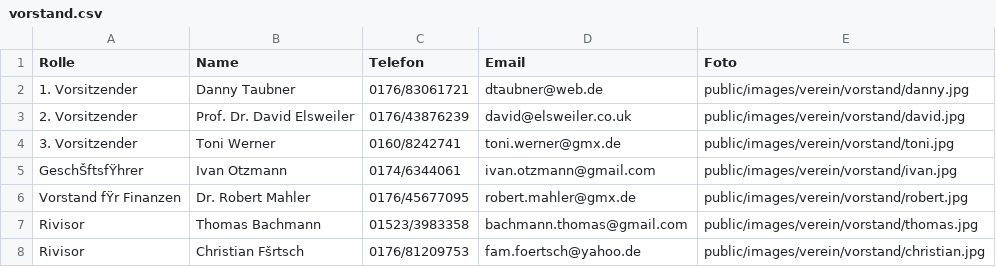
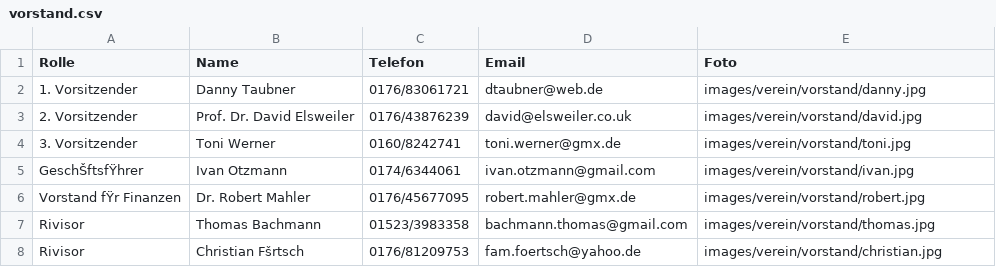
Before and after one commit to asnpfeilphoenix/asn-pfeil-phoenix, a CSV file: public/data/vorstand.csv, drawn as a sheet.

Commit message:
added vorstand pictures

```diff
--- a/public/data/vorstand.csv
+++ b/public/data/vorstand.csv
@@ -1,8 +1,8 @@
 Rolle;Name;Telefon;Email;Foto
-1. Vorsitzender;Danny Taubner;0176/83061721;dtaubner@web.de;public/images/verein/vorstand/danny.jpg
-2. Vorsitzender;Prof. Dr. David Elsweiler;0176/43876239;david@elsweiler.co.uk;public/images/verein/vorstand/david.jpg
-3. Vorsitzender;Toni Werner;0160/8242741;toni.werner@gmx.de;public/images/verein/vorstand/toni.jpg
-GeschŠftsfŸhrer;Ivan Otzmann;0174/6344061;ivan.otzmann@gmail.com;public/images/verein/vorstand/ivan.jpg
-Vorstand fŸr Finanzen;Dr. Robert Mahler;0176/45677095;robert.mahler@gmx.de;public/images/verein/vorstand/robert.jpg
-Rivisor;Thomas Bachmann;01523/3983358;bachmann.thomas@gmail.com;public/images/verein/vorstand/thomas.jpg
-Rivisor;Christian Fšrtsch;0176/81209753;fam.foertsch@yahoo.de;public/images/verein/vorstand/christian.jpg
+1. Vorsitzender;Danny Taubner;0176/83061721;dtaubner@web.de;images/verein/vorstand/danny.jpg
+2. Vorsitzender;Prof. Dr. David Elsweiler;0176/43876239;david@elsweiler.co.uk;images/verein/vorstand/david.jpg
+3. Vorsitzender;Toni Werner;0160/8242741;toni.werner@gmx.de;images/verein/vorstand/toni.jpg
+GeschŠftsfŸhrer;Ivan Otzmann;0174/6344061;ivan.otzmann@gmail.com;images/verein/vorstand/ivan.jpg
+Vorstand fŸr Finanzen;Dr. Robert Mahler;0176/45677095;robert.mahler@gmx.de;images/verein/vorstand/robert.jpg
+Rivisor;Thomas Bachmann;01523/3983358;bachmann.thomas@gmail.com;images/verein/vorstand/thomas.jpg
+Rivisor;Christian Fšrtsch;0176/81209753;fam.foertsch@yahoo.de;images/verein/vorstand/christian.jpg
```
